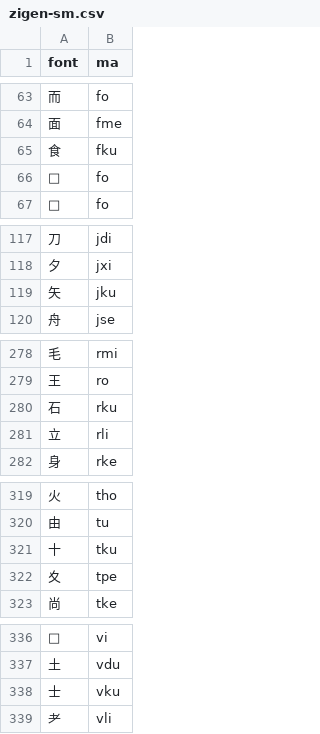
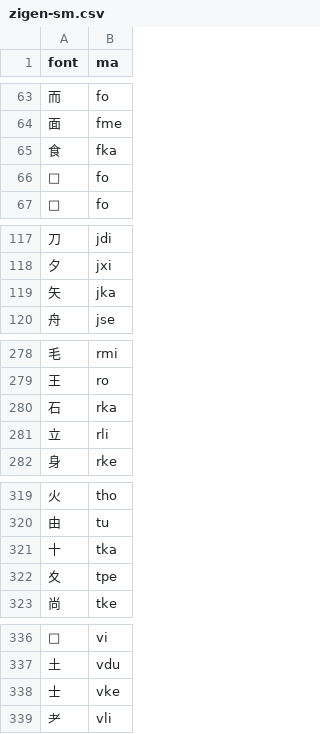
Before and after one commit to forfudan/yu, a CSV file: src/public/zigen-sm.csv, drawn as a sheet; only a part is shown, gaps mark what is left out; the diff covers the shown part only.

```diff
--- a/src/public/zigen-sm.csv
+++ b/src/public/zigen-sm.csv
@@ -64,3 +64,3 @@ font,ma
 面,fme
-食,fku
+食,fka
 ,fo
@@ -118,3 +118,3 @@ font,ma
 夕,jxi
-矢,jku
+矢,jka
 舟,jse
@@ -279,3 +279,3 @@ font,ma
 王,ro
-石,rku
+石,rka
 立,rli
@@ -320,3 +320,3 @@ font,ma
 由,tu
-十,tku
+十,tka
 夊,tpe
@@ -337,3 +337,3 @@ font,ma
 土,vdu
-士,vku
+士,vke
 耂,vli
```
Also changed, not shown: 1 added row, 1 removed row and 6 edited cells elsewhere in this file, 2 other files.
